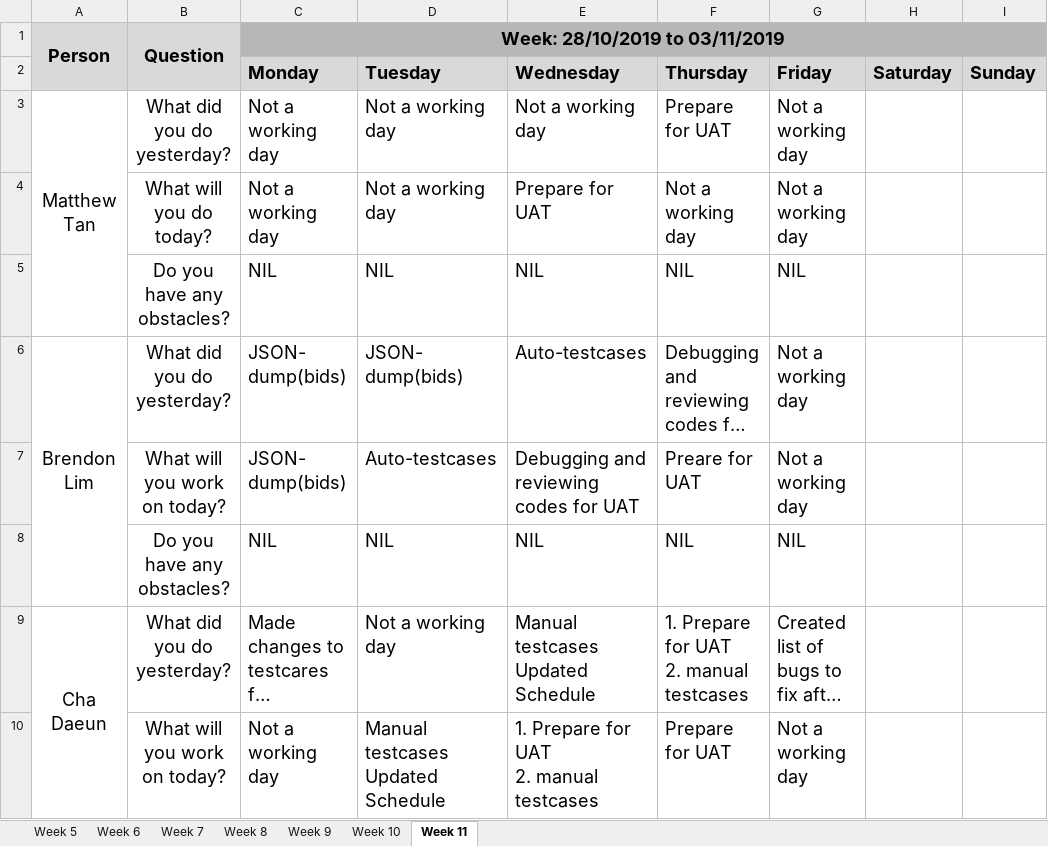
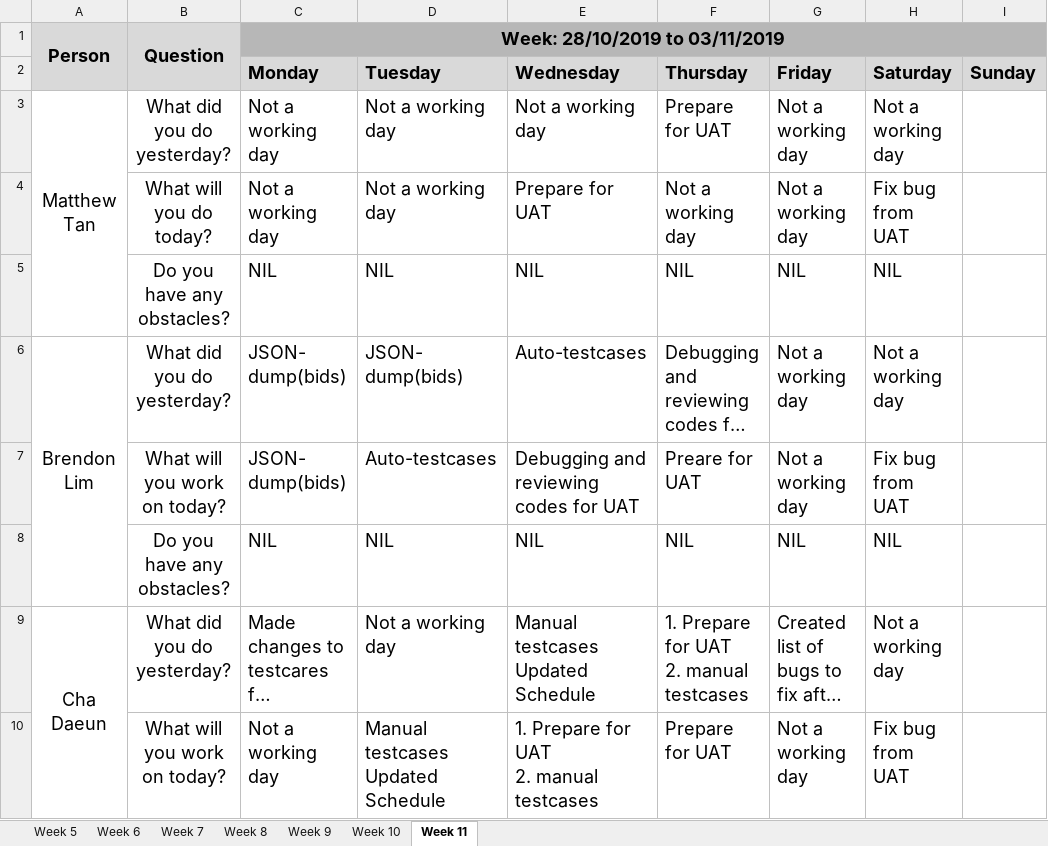
Before and after one commit to simshengqin/IS212, an Excel workbook: metrics/du.xlsx, sheet Week 11, drawn as a sheet; only a part is shown; long unchanged cells end in …; values as stored, in another font and other column widths than the file's, no borders; the diff covers the shown part only; the diff names each change by its address in the sheet, - before the commit and + after, or states it on an @@ line.

Commit message:
update du

```diff
--- a/metrics/du.xlsx (sheet Week 11)
+++ b/metrics/du.xlsx (sheet Week 11)
-H3 (Saturday): (empty)
+H3 (Saturday): Not a working day
-H4 (Saturday): (empty)
+H4 (Saturday): Fix bug from UAT
-H5 (Saturday): (empty)
+H5 (Saturday): NIL
-H6 (Saturday): (empty)
+H6 (Saturday): Not a working day
-H7 (Saturday): (empty)
+H7 (Saturday): Fix bug from UAT
-H8 (Saturday): (empty)
+H8 (Saturday): NIL
-H9 (Saturday): (empty)
+H9 (Saturday): Not a working day
-H10 (Saturday): (empty)
+H10 (Saturday): Fix bug from UAT
```
Also changed, not shown: 7 edited cells elsewhere in this sheet.
